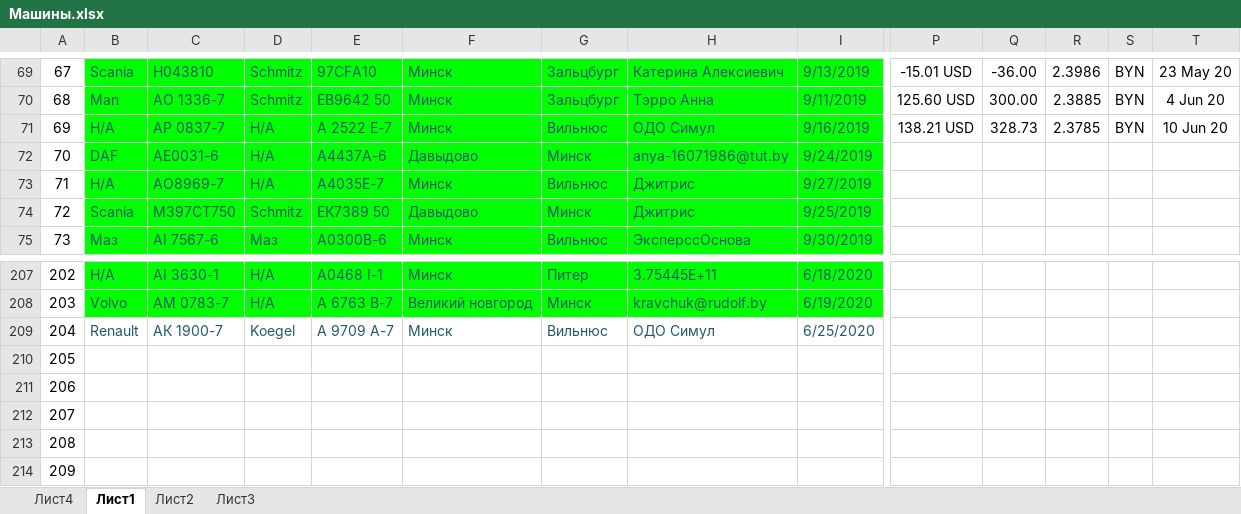
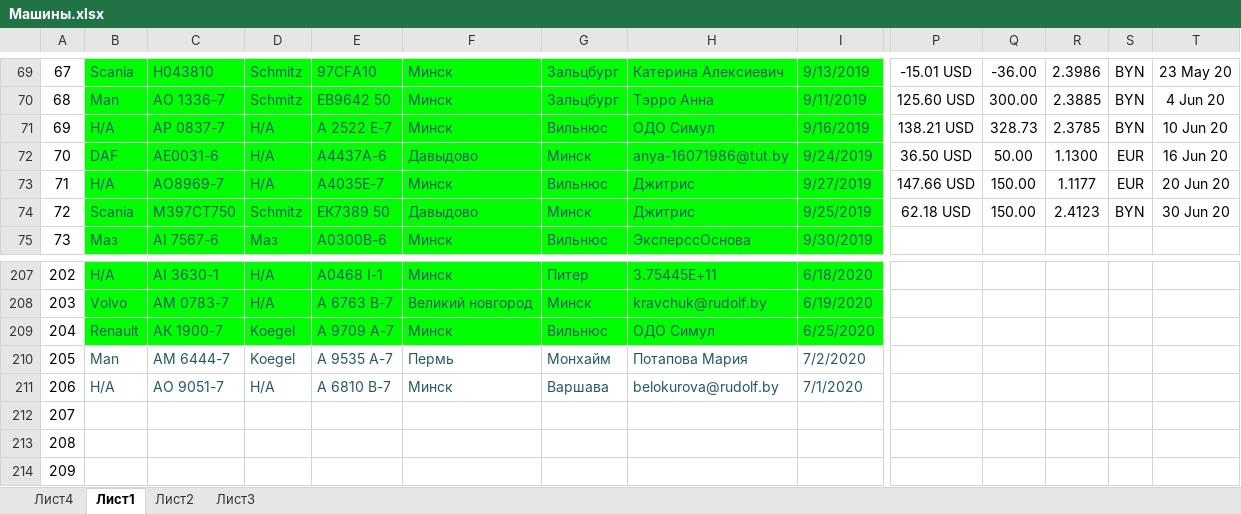
Before and after one commit to rutraq/Logistic, an Excel workbook: Машины.xlsx, sheet Лист1, drawn as a sheet; only a part is shown, gaps mark what is left out; values as stored, in another font and other column widths than the file's, no borders; the diff covers the shown part only; the diff names each change by its address in the sheet, - before the commit and + after, or states it on an @@ line.

Commit message:
Машины

```diff
--- a/Машины.xlsx (sheet Лист1)
+++ b/Машины.xlsx (sheet Лист1)
-P72: (empty)
+P72: 36.50 USD
-Q72: (empty)
+Q72: 50.00
-R72: (empty)
+R72: 1.1300
-S72:S73: (empty)
+S72:S73: EUR
-T72: (empty)
+T72: 16 Jun 20
-P73: (empty)
+P73: 147.66 USD
-Q73:Q74: (empty)
+Q73:Q74: 150.00
-R73: (empty)
+R73: 1.1177
-T73: (empty)
+T73: 20 Jun 20
-P74: (empty)
+P74: 62.18 USD
-R74: (empty)
+R74: 2.4123
-S74: (empty)
+S74: BYN
-T74: (empty)
+T74: 30 Jun 20
-B209:I209 fill: none
+B209:I209 fill: #00FF00
-B210: (empty)
+B210: Man
-C210: (empty)
+C210: АМ 6444-7
-D210: (empty)
+D210: Koegel
-E210: (empty)
+E210: А 9535 А-7
-F210: (empty)
+F210: Пермь
-G210: (empty)
+G210: Монхайм
-H210: (empty)
+H210: Потапова Мария
-I210: (empty)
+I210: 7/2/2020
-B211: (empty)
+B211: Н/А
-C211: (empty)
+C211: АО 9051-7
-D211: (empty)
+D211: Н/А
-E211: (empty)
+E211: А 6810 В-7
-F211: (empty)
+F211: Минск
-G211: (empty)
+G211: Варшава
-H211: (empty)
+H211: belokurova@rudolf.by
-I211: (empty)
+I211: 7/1/2020
```
Also changed, not shown: 3 edited cells and cell formats elsewhere in this sheet, 12 other files.
